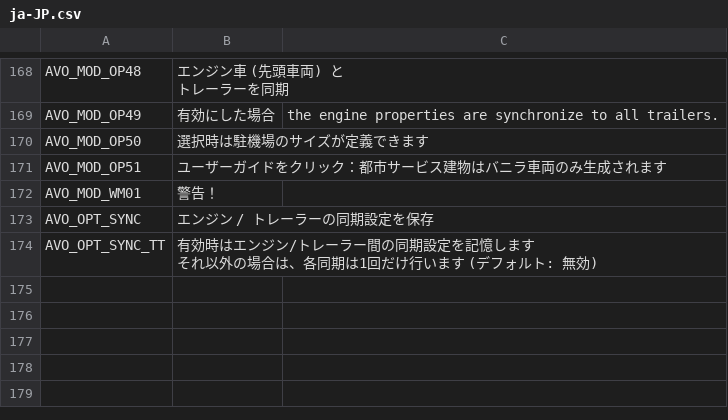
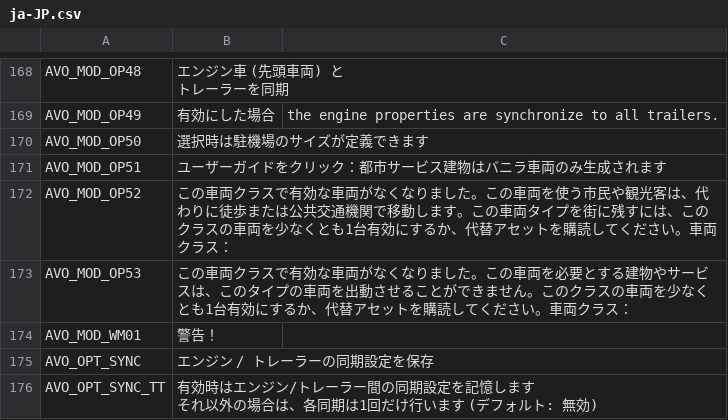
Before and after one commit to CityGecko/CS-AdvancedVehicleOptions, a CSV file: AdvancedVehicleOptions/Translation/Translations/ja-JP.csv, drawn as a sheet; only a part is shown, gaps mark what is left out; the diff names each change by its address in the sheet, - before the commit and + after, or states it on an @@ line.

```diff
--- a/AdvancedVehicleOptions/Translation/Translations/ja-JP.csv
+++ b/AdvancedVehicleOptions/Translation/Translations/ja-JP.csv
+row 172: AVO_MOD_OP52 | この車両クラスで有効な車両がなくなりました。この車両を使う市民や観光客は、代わりに徒歩または公共交通機関で移動します。この車両タイプを街に残すには、このクラスの車両を少なくとも1台有効にするか、代替アセットを購読してください。車両クラス：
+row 173: AVO_MOD_OP53 | この車両クラスで有効な車両がなくなりました。この車両を必要とする建物やサービスは、このタイプの車両を出動させることができません。このクラスの車両を少なくとも1台有効にするか、代替アセットを購読してください。車両クラス：
```
Also changed, not shown: AdvancedVehicleOptions/Translation/Translations/fr-FR.csv, AdvancedVehicleOptions/Translation/Translations/ko-KR.csv, 16 other files.
